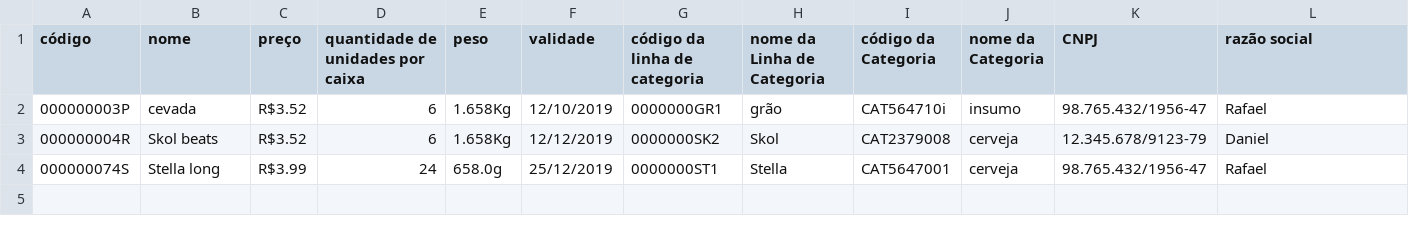
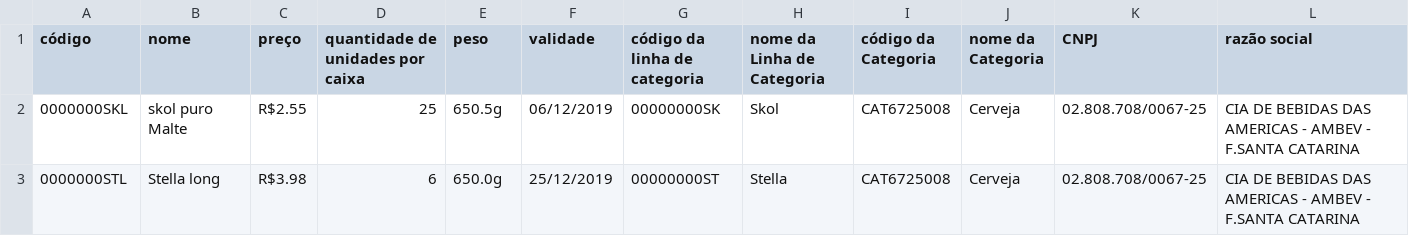
Before and after one commit to danielranghetti/hbsales, a CSV file: csv_produtos.csv, drawn as a sheet; removed rows and columns are numbered as before the commit, all else as after; the diff names each change by its address in the sheet, - before the commit and + after, or states it on an @@ line.

```diff
--- a/csv_produtos.csv
+++ b/csv_produtos.csv
-row 2: 000000003P | cevada | R$3.52 | 6 | 1.658Kg | 12/10/2019 | 0000000GR1 | grão | CAT564710i | insumo | 98.765.432/1956-47 | Rafael
-row 3: 000000004R | Skol beats | R$3.52 | 6 | 1.658Kg | 12/12/2019 | 0000000SK2 | Skol | CAT2379008 | cerveja | 12.345.678/9123-79 | Daniel
+row 2: 0000000SKL | skol puro Malte | R$2.55 | 25 | 650.5g | 06/12/2019 | 00000000SK | Skol | CAT6725008 | Cerveja | 02.808.708/0067-25 | CIA DE BEBIDAS DAS AMERICAS - AMBEV - F.SANTA CATARINA
-A3 (código): 000000074S
+A3 (código): 0000000STL
-C3 (preço): R$3.99
+C3 (preço): R$3.98
-D3 (quantidade de unidades por caixa): 24
+D3 (quantidade de unidades por caixa): 6
-E3 (peso): 658.0g
+E3 (peso): 650.0g
-G3 (código da linha de categoria): 0000000ST1
+G3 (código da linha de categoria): 00000000ST
-I3 (código da Categoria): CAT5647001
+I3 (código da Categoria): CAT6725008
-J3 (nome da Categoria): cerveja
+J3 (nome da Categoria): Cerveja
-K3 (CNPJ): 98.765.432/1956-47
+K3 (CNPJ): 02.808.708/0067-25
-L3 (razão social): Rafael
+L3 (razão social): CIA DE BEBIDAS DAS AMERICAS - AMBEV - F.SANTA CATARINA
```
Also changed, not shown: categorias.csv, csv_produtos-fornecedor.csv, 14 other files.
